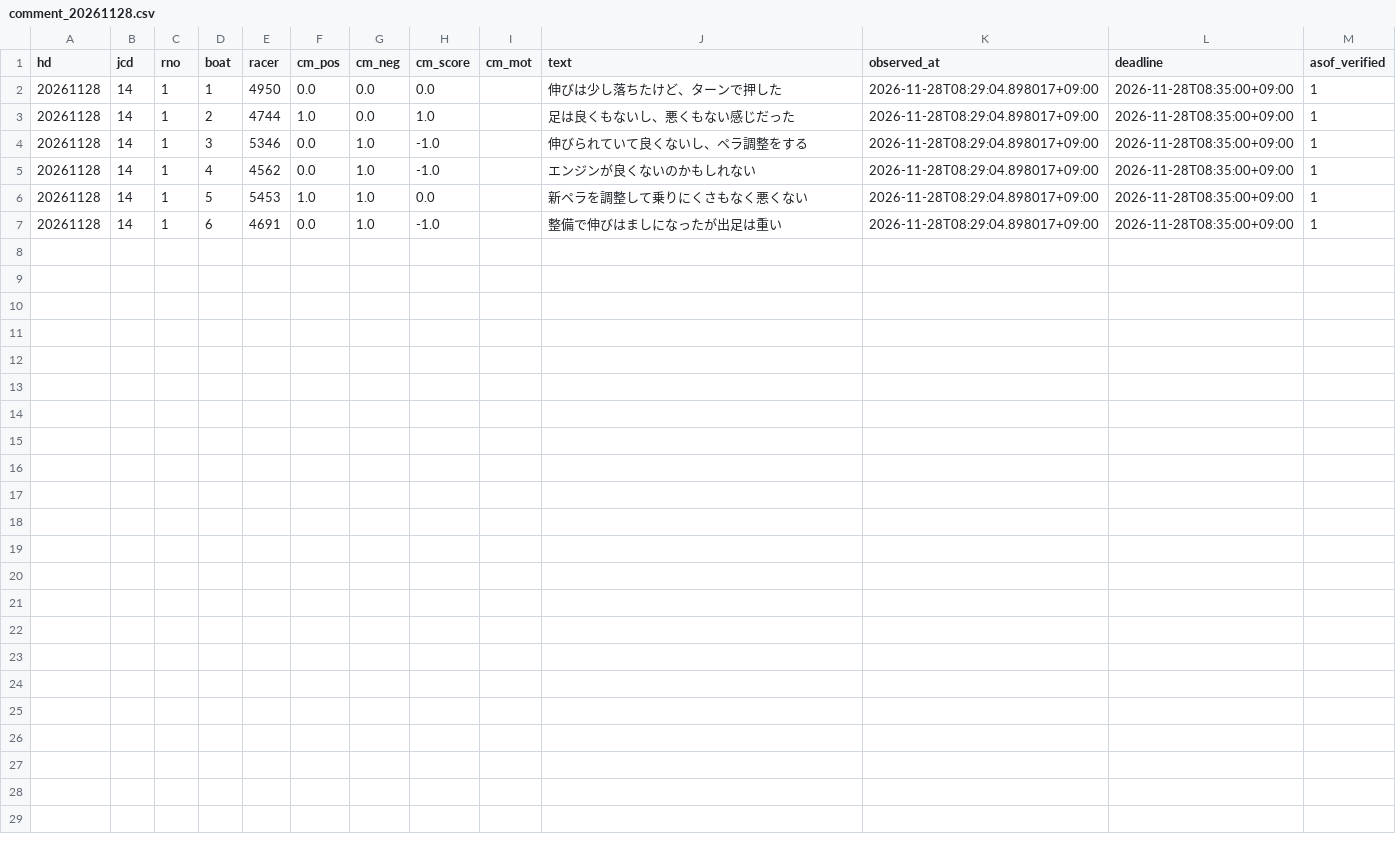
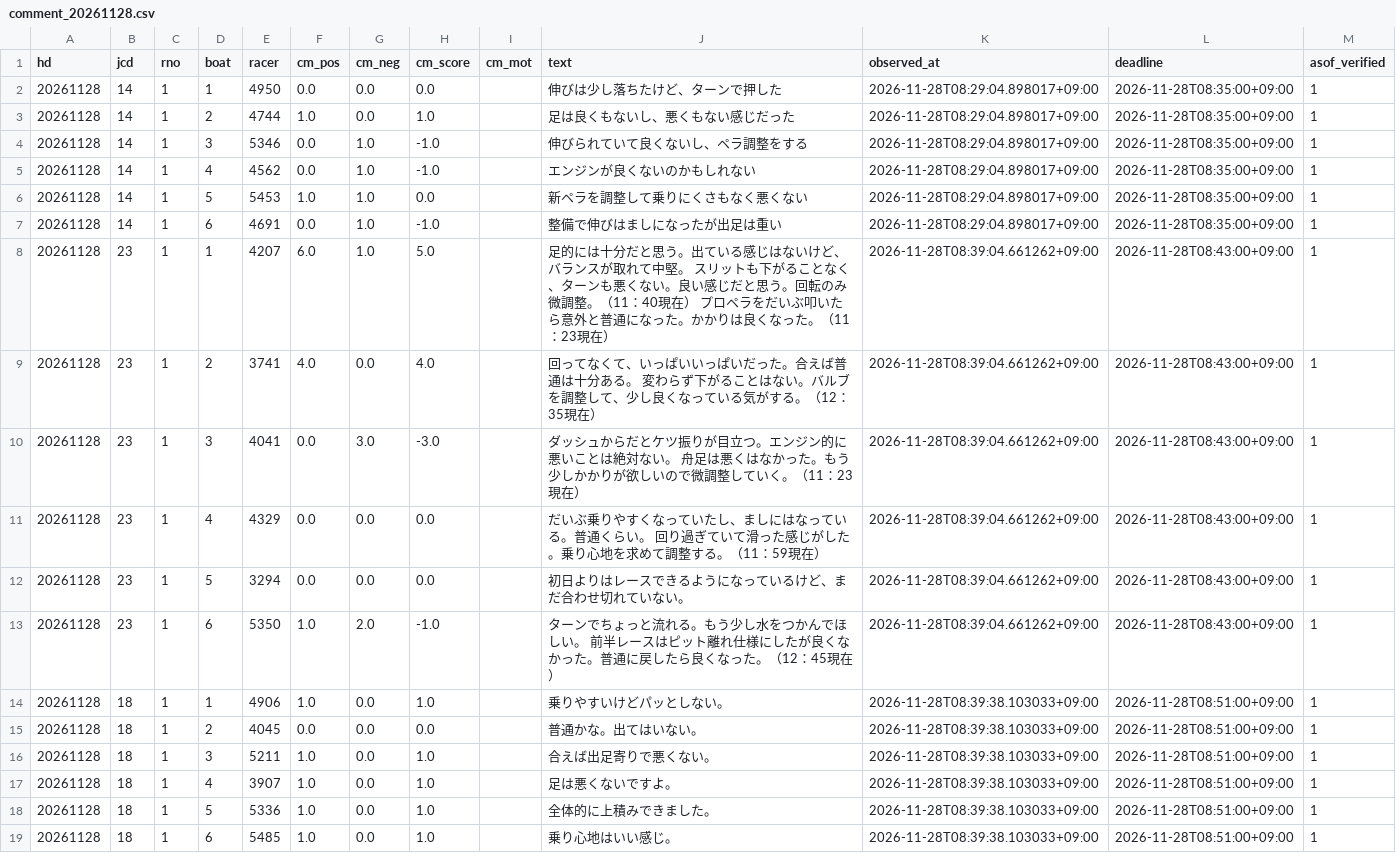
Before and after one commit to pocha2525/boatrace-ai, a CSV file: logs/comment_20261128.csv, drawn as a sheet; the diff names each change by its address in the sheet, - before the commit and + after, or states it on an @@ line.

```diff
--- a/logs/comment_20261128.csv
+++ b/logs/comment_20261128.csv
+row 8: 20261128 | 23 | 1 | 1 | 4207 | 6.0 | 1.0 | 5.0 |  | 足的には十分だと思う。出ている感じはないけど、バランスが取れて中堅。 スリットも下がることなく、ターンも悪くない。良い感じだと思う。回転のみ微調整。（11：40現在） プロペラをだいぶ叩いたら意外と普通になった。かかりは良くなった。（11：23現在） | 2026-11-28T08:39:04.661262+09:00 | 2026-11-28T08:43:00+09:00 | 1
+row 9: 20261128 | 23 | 1 | 2 | 3741 | 4.0 | 0.0 | 4.0 |  | 回ってなくて、いっぱいいっぱいだった。合えば普通は十分ある。 変わらず下がることはない。バルブを調整して、少し良くなっている気がする。（12：35現在） | 2026-11-28T08:39:04.661262+09:00 | 2026-11-28T08:43:00+09:00 | 1
+row 10: 20261128 | 23 | 1 | 3 | 4041 | 0.0 | 3.0 | -3.0 |  | ダッシュからだとケツ振りが目立つ。エンジン的に悪いことは絶対ない。 舟足は悪くはなかった。もう少しかかりが欲しいので微調整していく。（11：23現在） | 2026-11-28T08:39:04.661262+09:00 | 2026-11-28T08:43:00+09:00 | 1
+row 11: 20261128 | 23 | 1 | 4 | 4329 | 0.0 | 0.0 | 0.0 |  | だいぶ乗りやすくなっていたし、ましにはなっている。普通くらい。 回り過ぎていて滑った感じがした。乗り心地を求めて調整する。（11：59現在） | 2026-11-28T08:39:04.661262+09:00 | 2026-11-28T08:43:00+09:00 | 1
+row 12: 20261128 | 23 | 1 | 5 | 3294 | 0.0 | 0.0 | 0.0 |  | 初日よりはレースできるようになっているけど、まだ合わせ切れていない。 | 2026-11-28T08:39:04.661262+09:00 | 2026-11-28T08:43:00+09:00 | 1
+row 13: 20261128 | 23 | 1 | 6 | 5350 | 1.0 | 2.0 | -1.0 |  | ターンでちょっと流れる。もう少し水をつかんでほしい。 前半レースはピット離れ仕様にしたが良くなかった。普通に戻したら良くなった。（12：45現在） | 2026-11-28T08:39:04.661262+09:00 | 2026-11-28T08:43:00+09:00 | 1
+row 14: 20261128 | 18 | 1 | 1 | 4906 | 1.0 | 0.0 | 1.0 |  | 乗りやすいけどパッとしない。 | 2026-11-28T08:39:38.103033+09:00 | 2026-11-28T08:51:00+09:00 | 1
+row 15: 20261128 | 18 | 1 | 2 | 4045 | 0.0 | 0.0 | 0.0 |  | 普通かな。出てはいない。 | 2026-11-28T08:39:38.103033+09:00 | 2026-11-28T08:51:00+09:00 | 1
+row 16: 20261128 | 18 | 1 | 3 | 5211 | 1.0 | 0.0 | 1.0 |  | 合えば出足寄りで悪くない。 | 2026-11-28T08:39:38.103033+09:00 | 2026-11-28T08:51:00+09:00 | 1
+row 17: 20261128 | 18 | 1 | 4 | 3907 | 1.0 | 0.0 | 1.0 |  | 足は悪くないですよ。 | 2026-11-28T08:39:38.103033+09:00 | 2026-11-28T08:51:00+09:00 | 1
+row 18: 20261128 | 18 | 1 | 5 | 5336 | 1.0 | 0.0 | 1.0 |  | 全体的に上積みできました。 | 2026-11-28T08:39:38.103033+09:00 | 2026-11-28T08:51:00+09:00 | 1
+row 19: 20261128 | 18 | 1 | 6 | 5485 | 1.0 | 0.0 | 1.0 |  | 乗り心地はいい感じ。 | 2026-11-28T08:39:38.103033+09:00 | 2026-11-28T08:51:00+09:00 | 1
```
Also changed, not shown: logs/before_20261128.csv, logs/notify_20261128.csv, 5 other files.
